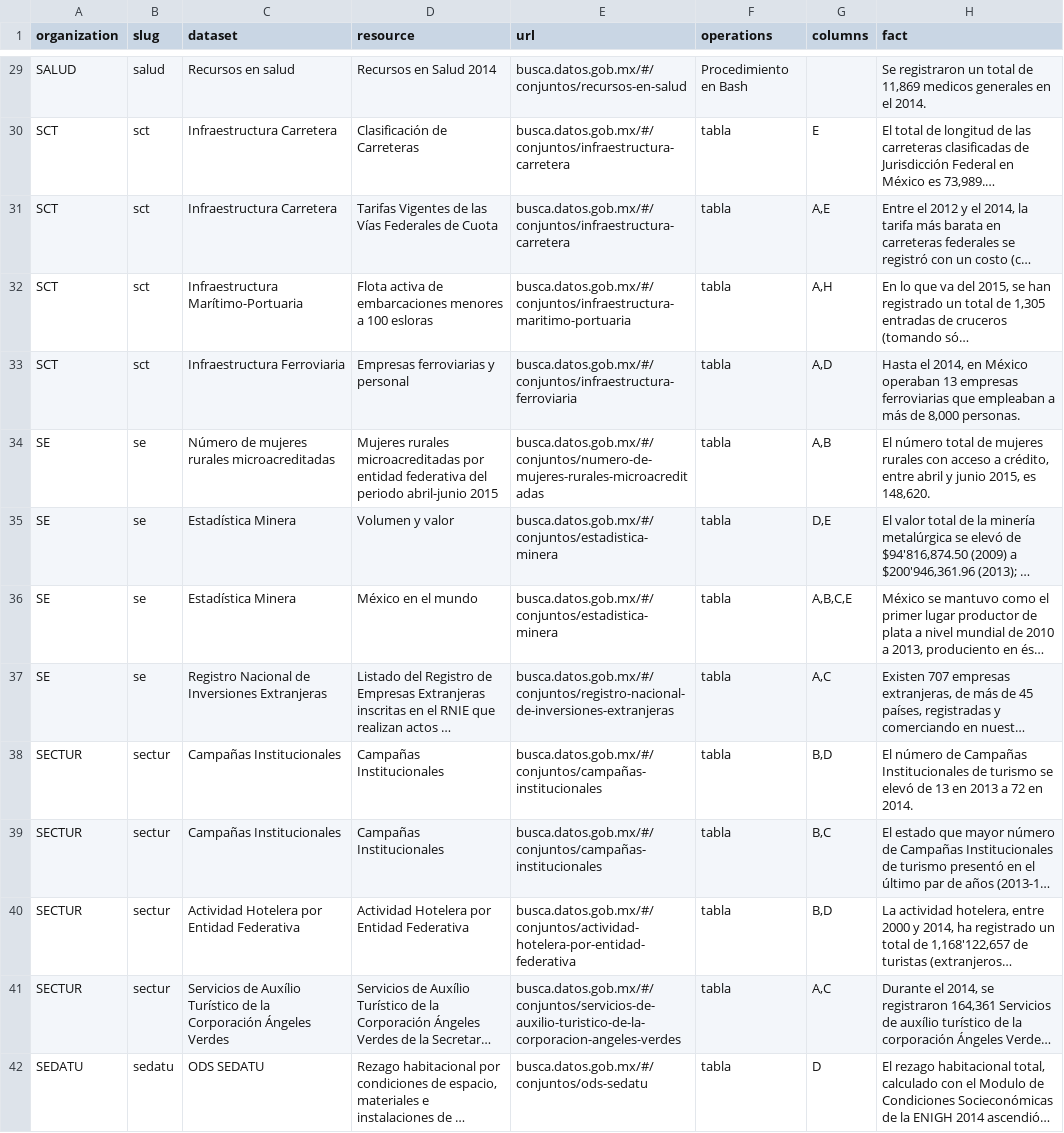
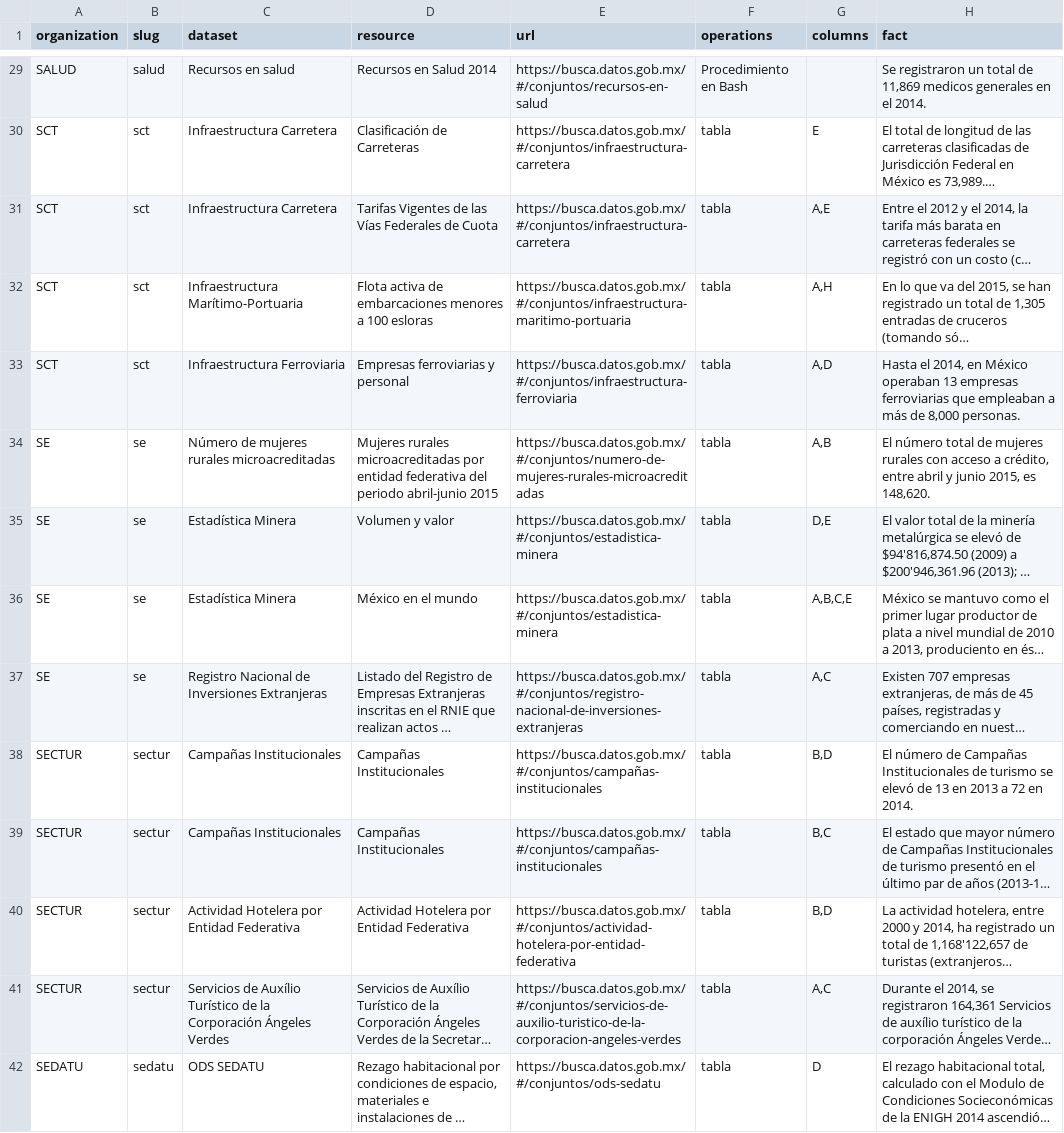
Before and after one commit to lromang/facts, a CSV file: facts_datos_gob_mx.csv, drawn as a sheet; only a part is shown, gaps mark what is left out; long unchanged cells end in …; the diff covers the shown part only; the diff names each change by its address in the sheet, - before the commit and + after, or states it on an @@ line.

```diff
--- a/facts_datos_gob_mx.csv
+++ b/facts_datos_gob_mx.csv
-E29 (url): busca.datos.gob.mx/#/conjuntos/recursos-en-salud
+E29 (url): https://busca.datos.gob.mx/#/conjuntos/recursos-en-salud
-E30:E31 (url): busca.datos.gob.mx/#/conjuntos/infraestructura-carretera
+E30:E31 (url): https://busca.datos.gob.mx/#/conjuntos/infraestructura-carretera
-E32 (url): busca.datos.gob.mx/#/conjuntos/infraestructura-maritimo-portuaria
+E32 (url): https://busca.datos.gob.mx/#/conjuntos/infraestructura-maritimo-portuaria
-E33 (url): busca.datos.gob.mx/#/conjuntos/infraestructura-ferroviaria
+E33 (url): https://busca.datos.gob.mx/#/conjuntos/infraestructura-ferroviaria
-E34 (url): busca.datos.gob.mx/#/conjuntos/numero-de-mujeres-rurales-microacreditadas
+E34 (url): https://busca.datos.gob.mx/#/conjuntos/numero-de-mujeres-rurales-microacreditadas
-E35:E36 (url): busca.datos.gob.mx/#/conjuntos/estadistica-minera
+E35:E36 (url): https://busca.datos.gob.mx/#/conjuntos/estadistica-minera
-E37 (url): busca.datos.gob.mx/#/conjuntos/registro-nacional-de-inversiones-extranjeras
+E37 (url): https://busca.datos.gob.mx/#/conjuntos/registro-nacional-de-inversiones-extranjeras
-E38:E39 (url): busca.datos.gob.mx/#/conjuntos/campañas-institucionales
+E38:E39 (url): https://busca.datos.gob.mx/#/conjuntos/campañas-institucionales
-E40 (url): busca.datos.gob.mx/#/conjuntos/actividad-hotelera-por-entidad-federativa
+E40 (url): https://busca.datos.gob.mx/#/conjuntos/actividad-hotelera-por-entidad-federativa
-E41 (url): busca.datos.gob.mx/#/conjuntos/servicios-de-auxilio-turistico-de-la-corporacion-angeles-verdes
+E41 (url): https://busca.datos.gob.mx/#/conjuntos/servicios-de-auxilio-turistico-de-la-corporacion-angeles-verdes
-E42 (url): busca.datos.gob.mx/#/conjuntos/ods-sedatu
+E42 (url): https://busca.datos.gob.mx/#/conjuntos/ods-sedatu
```
Also changed, not shown: 66 edited cells elsewhere in this file, 1 other file.
